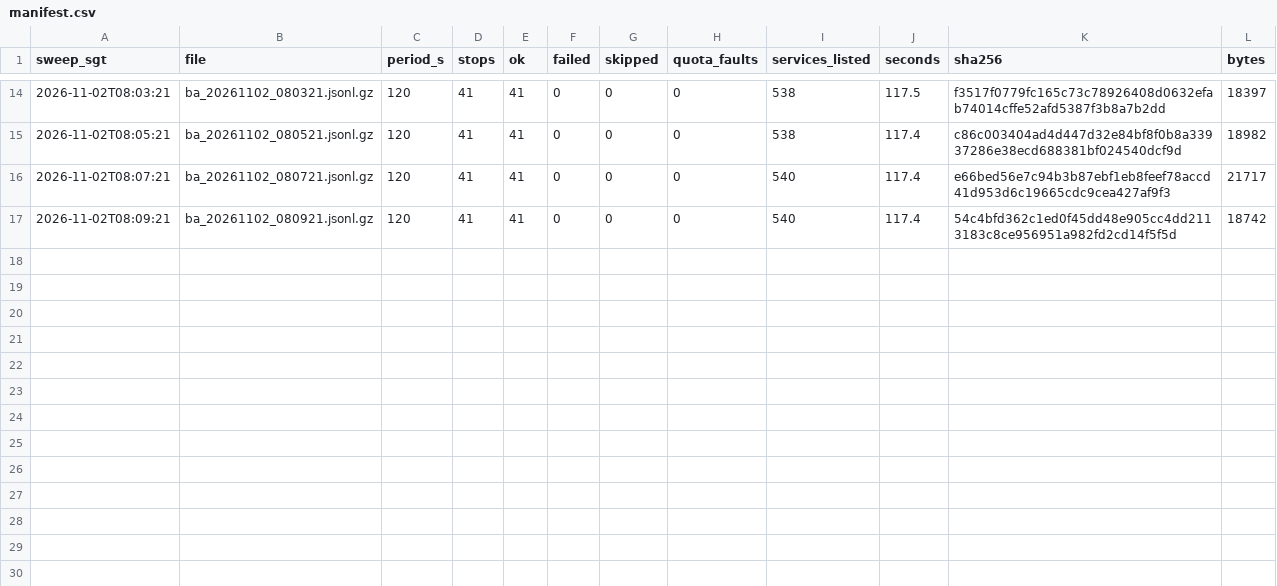
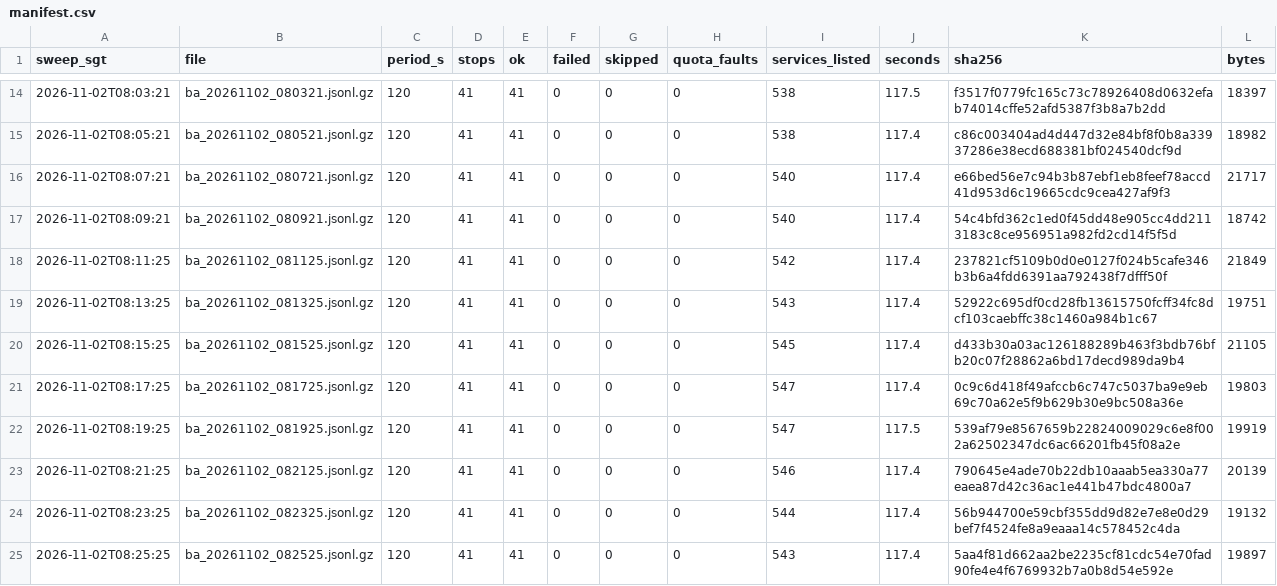
Before and after one commit to LUOaini1213/sg-bus-network-monitor, a CSV file: data/raw/busarrival/2026-11-02/manifest.csv, drawn as a sheet; only a part is shown, gaps mark what is left out.

```diff
--- a/data/raw/busarrival/2026-11-02/manifest.csv
+++ b/data/raw/busarrival/2026-11-02/manifest.csv
@@ -17 +17,9 @@ sweep_sgt,file,period_s,stops,ok,failed,skipped,quota_faults,services_listed,sec
 2026-11-02T08:09:21,ba_20261102_080921.jsonl.gz,120,41,41,0,0,0,540,117.4,54c4bfd362c1ed0f45dd48e905cc4dd2113183c8ce956951a982fd2cd14f5f5d,18742
+2026-11-02T08:11:25,ba_20261102_081125.jsonl.gz,120,41,41,0,0,0,542,117.4,237821cf5109b0d0e0127f024b5cafe346b3b6a4fdd6391aa792438f7dfff50f,21849
+2026-11-02T08:13:25,ba_20261102_081325.jsonl.gz,120,41,41,0,0,0,543,117.4,52922c695df0cd28fb13615750fcff34fc8dcf103caebffc38c1460a984b1c67,19751
+2026-11-02T08:15:25,ba_20261102_081525.jsonl.gz,120,41,41,0,0,0,545,117.4,d433b30a03ac126188289b463f3bdb76bfb20c07f28862a6bd17decd989da9b4,21105
+2026-11-02T08:17:25,ba_20261102_081725.jsonl.gz,120,41,41,0,0,0,547,117.4,0c9c6d418f49afccb6c747c5037ba9e9eb69c70a62e5f9b629b30e9bc508a36e,19803
+2026-11-02T08:19:25,ba_20261102_081925.jsonl.gz,120,41,41,0,0,0,547,117.5,539af79e8567659b22824009029c6e8f002a62502347dc6ac66201fb45f08a2e,19919
+2026-11-02T08:21:25,ba_20261102_082125.jsonl.gz,120,41,41,0,0,0,546,117.4,790645e4ade70b22db10aaab5ea330a77eaea87d42c36ac1e441b47bdc4800a7,20139
+2026-11-02T08:23:25,ba_20261102_082325.jsonl.gz,120,41,41,0,0,0,544,117.4,56b944700e59cbf355dd9d82e7e8e0d29bef7f4524fe8a9eaaa14c578452c4da,19132
+2026-11-02T08:25:25,ba_20261102_082525.jsonl.gz,120,41,41,0,0,0,543,117.4,5aa4f81d662aa2be2235cf81cdc54e70fad90fe4e4f6769932b7a0b8d54e592e,19897
```
Also changed, not shown: 8 other files.
